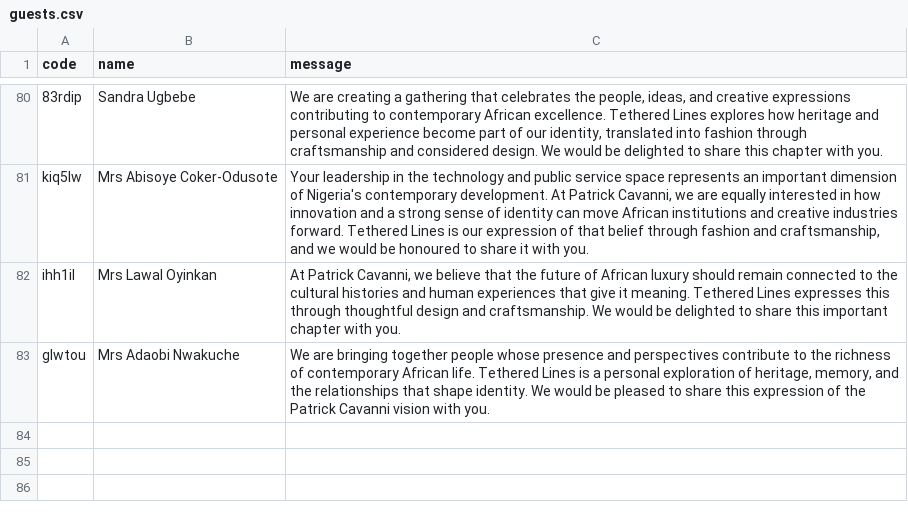
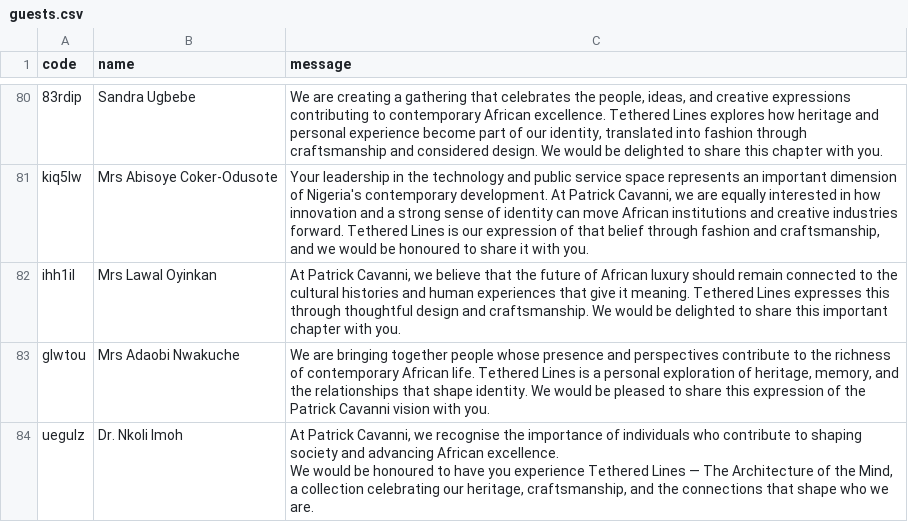
Before and after one commit to TCROWN10/PATRICK-CAVANNI, a CSV file: data/guests.csv, drawn as a sheet; only a part is shown, gaps mark what is left out.

Commit message:
Add Dr. Nkoli Imoh to the guest invite list.

```diff
--- a/data/guests.csv
+++ b/data/guests.csv
@@ -83 +83,4 @@ ihh1il,Mrs Lawal Oyinkan,"At Patrick Cavanni, we believe that the future of Afri
 glwtou,Mrs Adaobi Nwakuche,"We are bringing together people whose presence and perspectives contribute to the richness of contemporary African life. Tethered Lines is a personal exploration of heritage, memory, and the relationships that shape identity. We would be pleased to share this expression of the Patrick Cavanni vision with you."
+uegulz,Dr. Nkoli Imoh,"At Patrick Cavanni, we recognise the importance of individuals who contribute to shaping society and advancing African excellence.
+
+We would be honoured to have you experience Tethered Lines — The Architecture of the Mind, a collection celebrating our heritage, craftsmanship, and the connections that shape who we are."
```
Also changed, not shown: data/guest-links.csv, 3 other files.
